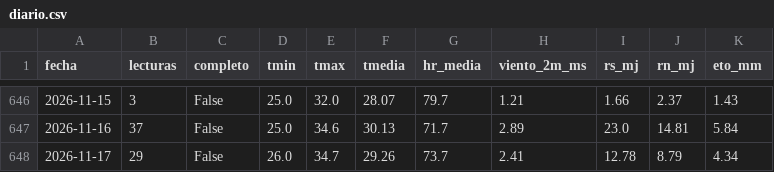
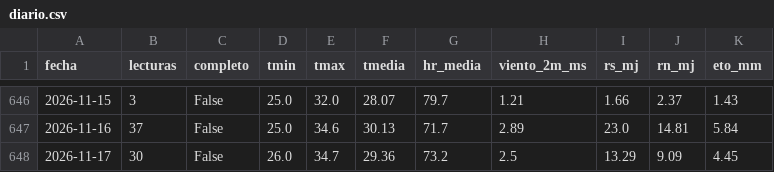
Before and after one commit to cecasp/cecasp, a CSV file: data/diario.csv, drawn as a sheet; only a part is shown, gaps mark what is left out.

Commit message:
Nuevas lecturas

```diff
--- a/data/diario.csv
+++ b/data/diario.csv
@@ -647,2 +647,2 @@ fecha,lecturas,completo,tmin,tmax,tmedia,hr_media,viento_2m_ms,rs_mj,rn_mj,eto_m
 2026-11-16,37,False,25.0,34.6,30.13,71.7,2.89,23.0,14.81,5.84
-2026-11-17,29,False,26.0,34.7,29.26,73.7,2.41,12.78,8.79,4.34
+2026-11-17,30,False,26.0,34.7,29.36,73.2,2.5,13.29,9.09,4.45
```
Also changed, not shown: data/etc_diaria.csv, 2 other files.
